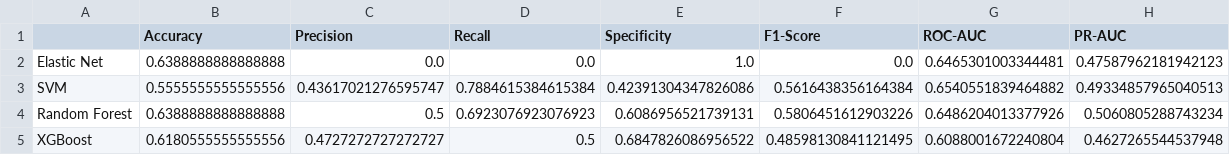
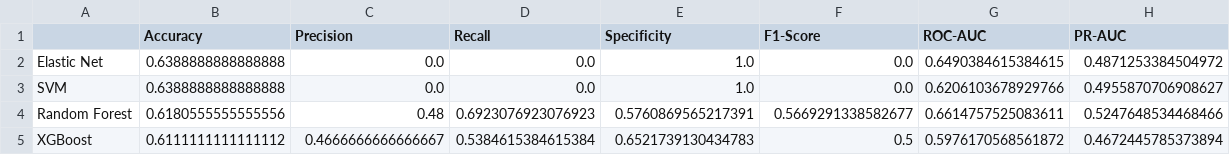
Before and after one commit to MiguelGomGar/TFM, a CSV file: results/models/mean_test_results.csv, drawn as a sheet.

```diff
--- a/results/models/mean_test_results.csv
+++ b/results/models/mean_test_results.csv
@@ -1,5 +1,5 @@
 ,Accuracy,Precision,Recall,Specificity,F1-Score,ROC-AUC,PR-AUC
-Elastic Net,0.6388888888888888,0.0,0.0,1.0,0.0,0.6465301003344481,0.47587962181942123
-SVM,0.5555555555555556,0.43617021276595747,0.7884615384615384,0.42391304347826086,0.5616438356164384,0.6540551839464882,0.49334857965040513
-Random Forest,0.6388888888888888,0.5,0.6923076923076923,0.6086956521739131,0.5806451612903226,0.6486204013377926,0.5060805288743234
-XGBoost,0.6180555555555556,0.4727272727272727,0.5,0.6847826086956522,0.48598130841121495,0.6088001672240804,0.4627265544537948
+Elastic Net,0.6388888888888888,0.0,0.0,1.0,0.0,0.6490384615384615,0.4871253384504972
+SVM,0.6388888888888888,0.0,0.0,1.0,0.0,0.6206103678929766,0.4955870706908627
+Random Forest,0.6180555555555556,0.48,0.6923076923076923,0.5760869565217391,0.5669291338582677,0.6614757525083611,0.5247648534468466
+XGBoost,0.6111111111111112,0.4666666666666667,0.5384615384615384,0.6521739130434783,0.5,0.5976170568561872,0.4672445785373894
```
Also changed, not shown: results/models/mean_train_results.csv, results/models/mean_validation_results.csv, 11 other files.
